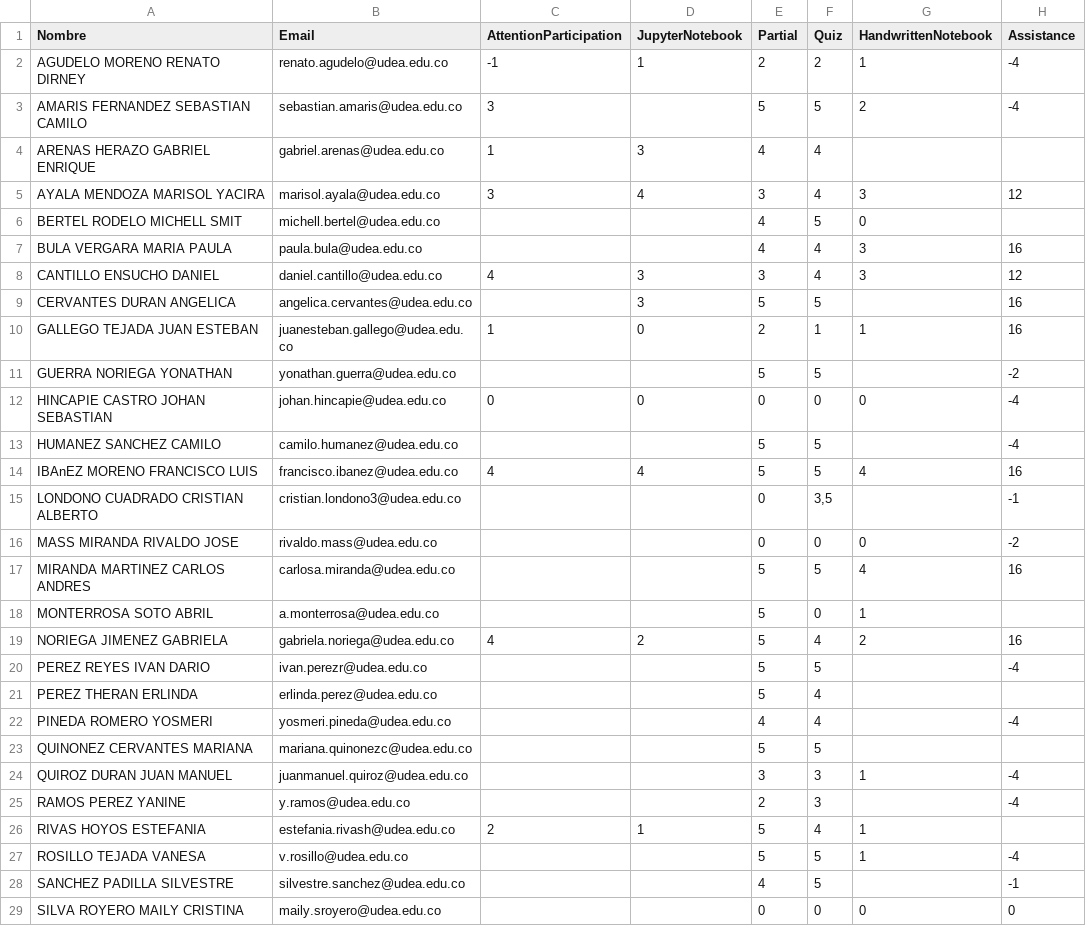
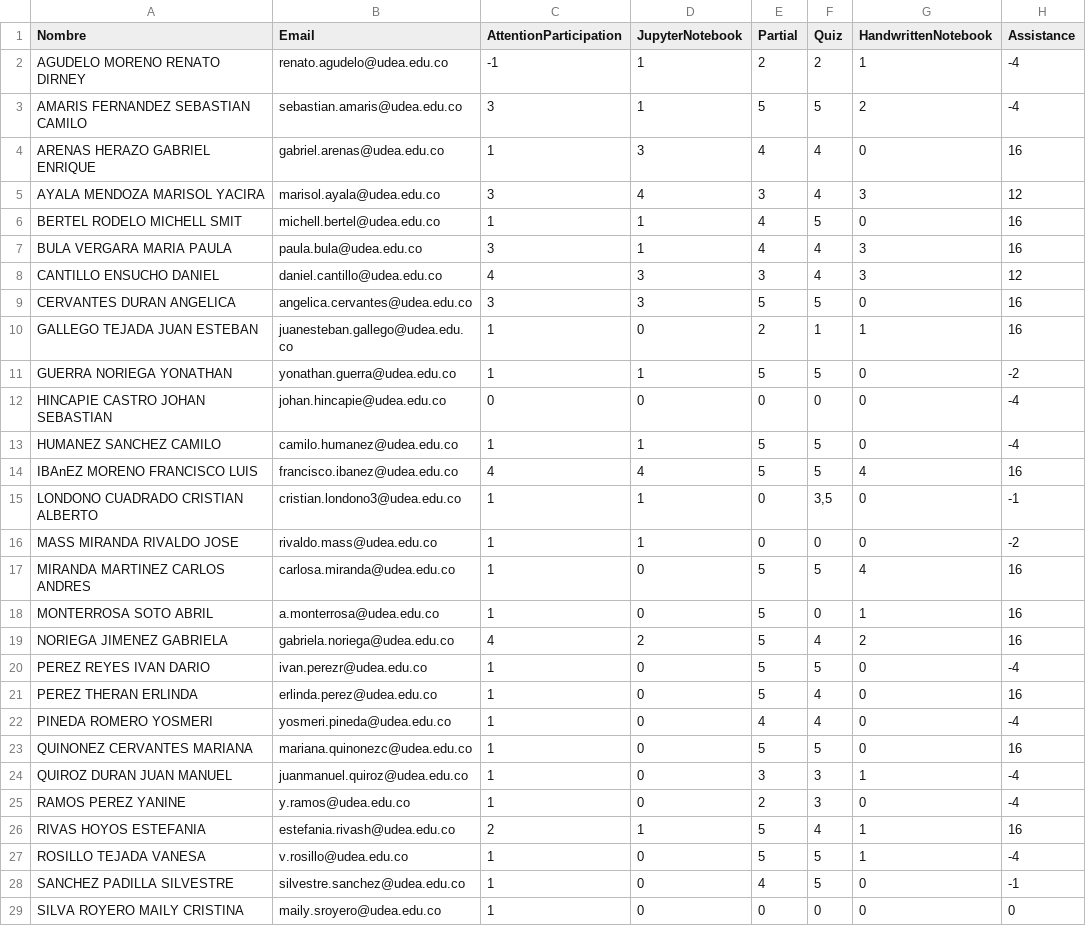
Before and after one commit to marco-canas/groups_list, a CSV file: calculo_integral.csv, drawn as a sheet; only a part is shown; the diff covers the shown part only.

```diff
--- a/calculo_integral.csv
+++ b/calculo_integral.csv
@@ -2,28 +2,28 @@ Nombre,Email,AttentionParticipation,JupyterNotebook,Partial,Quiz,HandwrittenNote
 AGUDELO MORENO RENATO DIRNEY,renato.agudelo@udea.edu.co,-1,1,2,2,1,-4
-AMARIS FERNANDEZ SEBASTIAN CAMILO,sebastian.amaris@udea.edu.co,3,,5,5,2,-4
-ARENAS HERAZO GABRIEL ENRIQUE,gabriel.arenas@udea.edu.co,1,3,4,4,,
+AMARIS FERNANDEZ SEBASTIAN CAMILO,sebastian.amaris@udea.edu.co,3,1,5,5,2,-4
+ARENAS HERAZO GABRIEL ENRIQUE,gabriel.arenas@udea.edu.co,1,3,4,4,0,16
 AYALA MENDOZA MARISOL YACIRA,marisol.ayala@udea.edu.co,3,4,3,4,3,12
-BERTEL RODELO MICHELL SMIT,michell.bertel@udea.edu.co,,,4,5,0,
-BULA VERGARA MARIA PAULA,paula.bula@udea.edu.co,,,4,4,3,16
+BERTEL RODELO MICHELL SMIT,michell.bertel@udea.edu.co,1,1,4,5,0,16
+BULA VERGARA MARIA PAULA,paula.bula@udea.edu.co,3,1,4,4,3,16
 CANTILLO ENSUCHO DANIEL,daniel.cantillo@udea.edu.co,4,3,3,4,3,12
-CERVANTES DURAN ANGELICA,angelica.cervantes@udea.edu.co,,3,5,5,,16
+CERVANTES DURAN ANGELICA,angelica.cervantes@udea.edu.co,3,3,5,5,0,16
 GALLEGO TEJADA JUAN ESTEBAN,juanesteban.gallego@udea.edu.co,1,0,2,1,1,16
-GUERRA NORIEGA YONATHAN,yonathan.guerra@udea.edu.co,,,5,5,,-2
+GUERRA NORIEGA YONATHAN,yonathan.guerra@udea.edu.co,1,1,5,5,0,-2
 HINCAPIE CASTRO JOHAN SEBASTIAN,johan.hincapie@udea.edu.co,0,0,0,0,0,-4
-HUMANEZ SANCHEZ CAMILO,camilo.humanez@udea.edu.co,,,5,5,,-4
+HUMANEZ SANCHEZ CAMILO,camilo.humanez@udea.edu.co,1,1,5,5,0,-4
 IBAnEZ MORENO FRANCISCO LUIS,francisco.ibanez@udea.edu.co,4,4,5,5,4,16
-LONDONO CUADRADO CRISTIAN ALBERTO,cristian.londono3@udea.edu.co,,,0,"3,5",,-1
-MASS MIRANDA RIVALDO JOSE,rivaldo.mass@udea.edu.co,,,0,0,0,-2
-MIRANDA MARTINEZ CARLOS ANDRES,carlosa.miranda@udea.edu.co,,,5,5,4,16
-MONTERROSA SOTO ABRIL,a.monterrosa@udea.edu.co,,,5,0,1,
+LONDONO CUADRADO CRISTIAN ALBERTO,cristian.londono3@udea.edu.co,1,1,0,"3,5",0,-1
+MASS MIRANDA RIVALDO JOSE,rivaldo.mass@udea.edu.co,1,1,0,0,0,-2
+MIRANDA MARTINEZ CARLOS ANDRES,carlosa.miranda@udea.edu.co,1,0,5,5,4,16
+MONTERROSA SOTO ABRIL,a.monterrosa@udea.edu.co,1,0,5,0,1,16
 NORIEGA JIMENEZ GABRIELA,gabriela.noriega@udea.edu.co,4,2,5,4,2,16
-PEREZ REYES IVAN DARIO,ivan.perezr@udea.edu.co,,,5,5,,-4
-PEREZ THERAN ERLINDA,erlinda.perez@udea.edu.co,,,5,4,,
-PINEDA ROMERO YOSMERI,yosmeri.pineda@udea.edu.co,,,4,4,,-4
-QUINONEZ CERVANTES MARIANA,mariana.quinonezc@udea.edu.co,,,5,5,,
-QUIROZ DURAN JUAN MANUEL,juanmanuel.quiroz@udea.edu.co,,,3,3,1,-4
-RAMOS PEREZ YANINE,y.ramos@udea.edu.co,,,2,3,,-4
-RIVAS HOYOS ESTEFANIA,estefania.rivash@udea.edu.co,2,1,5,4,1,
-ROSILLO TEJADA VANESA,v.rosillo@udea.edu.co,,,5,5,1,-4
-SANCHEZ PADILLA SILVESTRE,silvestre.sanchez@udea.edu.co,,,4,5,,-1
-SILVA ROYERO MAILY CRISTINA,maily.sroyero@udea.edu.co,,,0,0,0,0
+PEREZ REYES IVAN DARIO,ivan.perezr@udea.edu.co,1,0,5,5,0,-4
+PEREZ THERAN ERLINDA,erlinda.perez@udea.edu.co,1,0,5,4,0,16
+PINEDA ROMERO YOSMERI,yosmeri.pineda@udea.edu.co,1,0,4,4,0,-4
+QUINONEZ CERVANTES MARIANA,mariana.quinonezc@udea.edu.co,1,0,5,5,0,16
+QUIROZ DURAN JUAN MANUEL,juanmanuel.quiroz@udea.edu.co,1,0,3,3,1,-4
+RAMOS PEREZ YANINE,y.ramos@udea.edu.co,1,0,2,3,0,-4
+RIVAS HOYOS ESTEFANIA,estefania.rivash@udea.edu.co,2,1,5,4,1,16
+ROSILLO TEJADA VANESA,v.rosillo@udea.edu.co,1,0,5,5,1,-4
+SANCHEZ PADILLA SILVESTRE,silvestre.sanchez@udea.edu.co,1,0,4,5,0,-1
+SILVA ROYERO MAILY CRISTINA,maily.sroyero@udea.edu.co,1,0,0,0,0,0
```
Also changed, not shown: 3 edited cells elsewhere in this file, 1 other file.
